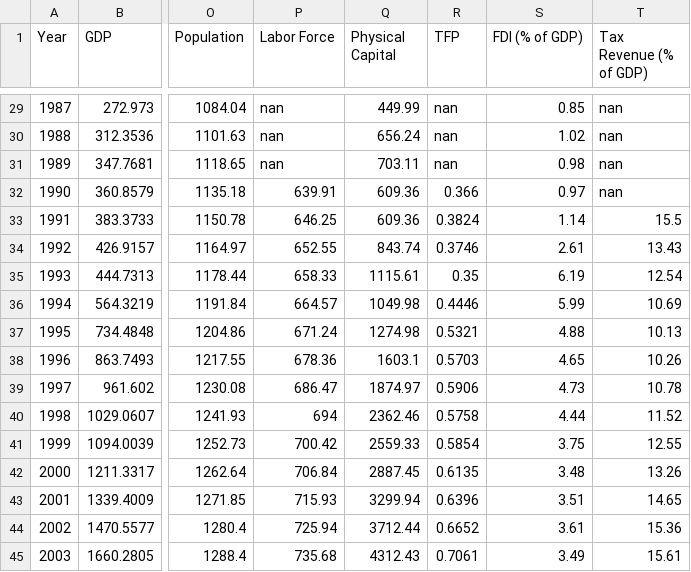
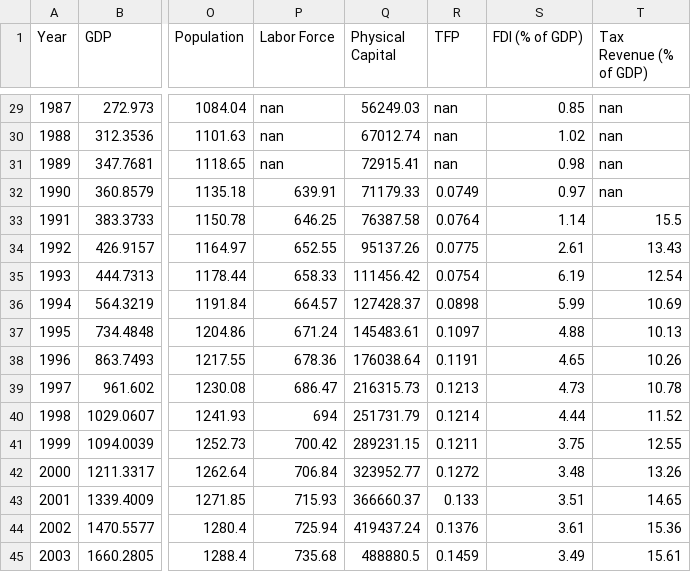
Before and after one commit to fernando-duarte/china-game-pheromind, a CSV file: china_data/output/china_data_processed.csv, drawn as a sheet; only a part is shown, gaps mark what is left out; the diff covers the shown part only; the diff names each change by its address in the sheet, - before the commit and + after, or states it on an @@ line.

```diff
--- a/china_data/output/china_data_processed.csv
+++ b/china_data/output/china_data_processed.csv
-Q29 (Physical Capital): 449.99
+Q29 (Physical Capital): 56249.03
-Q30 (Physical Capital): 656.24
+Q30 (Physical Capital): 67012.74
-Q31 (Physical Capital): 703.11
+Q31 (Physical Capital): 72915.41
-Q32 (Physical Capital): 609.36
+Q32 (Physical Capital): 71179.33
-R32 (TFP): 0.366
+R32 (TFP): 0.0749
-Q33 (Physical Capital): 609.36
+Q33 (Physical Capital): 76387.58
-R33 (TFP): 0.3824
+R33 (TFP): 0.0764
-Q34 (Physical Capital): 843.74
+Q34 (Physical Capital): 95137.26
-R34 (TFP): 0.3746
+R34 (TFP): 0.0775
-Q35 (Physical Capital): 1115.61
+Q35 (Physical Capital): 111456.42
-R35 (TFP): 0.35
+R35 (TFP): 0.0754
-Q36 (Physical Capital): 1049.98
+Q36 (Physical Capital): 127428.37
-R36 (TFP): 0.4446
+R36 (TFP): 0.0898
-Q37 (Physical Capital): 1274.98
+Q37 (Physical Capital): 145483.61
-R37 (TFP): 0.5321
+R37 (TFP): 0.1097
-Q38 (Physical Capital): 1603.1
+Q38 (Physical Capital): 176038.64
-R38 (TFP): 0.5703
+R38 (TFP): 0.1191
-Q39 (Physical Capital): 1874.97
+Q39 (Physical Capital): 216315.73
-R39 (TFP): 0.5906
+R39 (TFP): 0.1213
-Q40 (Physical Capital): 2362.46
+Q40 (Physical Capital): 251731.79
-R40 (TFP): 0.5758
+R40 (TFP): 0.1214
-Q41 (Physical Capital): 2559.33
+Q41 (Physical Capital): 289231.15
-R41 (TFP): 0.5854
+R41 (TFP): 0.1211
-Q42 (Physical Capital): 2887.45
+Q42 (Physical Capital): 323952.77
-R42 (TFP): 0.6135
+R42 (TFP): 0.1272
-Q43 (Physical Capital): 3299.94
+Q43 (Physical Capital): 366660.37
-R43 (TFP): 0.6396
+R43 (TFP): 0.133
-Q44 (Physical Capital): 3712.44
+Q44 (Physical Capital): 419437.24
-R44 (TFP): 0.6652
+R44 (TFP): 0.1376
-Q45 (Physical Capital): 4312.43
+Q45 (Physical Capital): 488880.5
-R45 (TFP): 0.7061
+R45 (TFP): 0.1459
```
Also changed, not shown: 71 edited cells elsewhere in this file, 6 other files.
